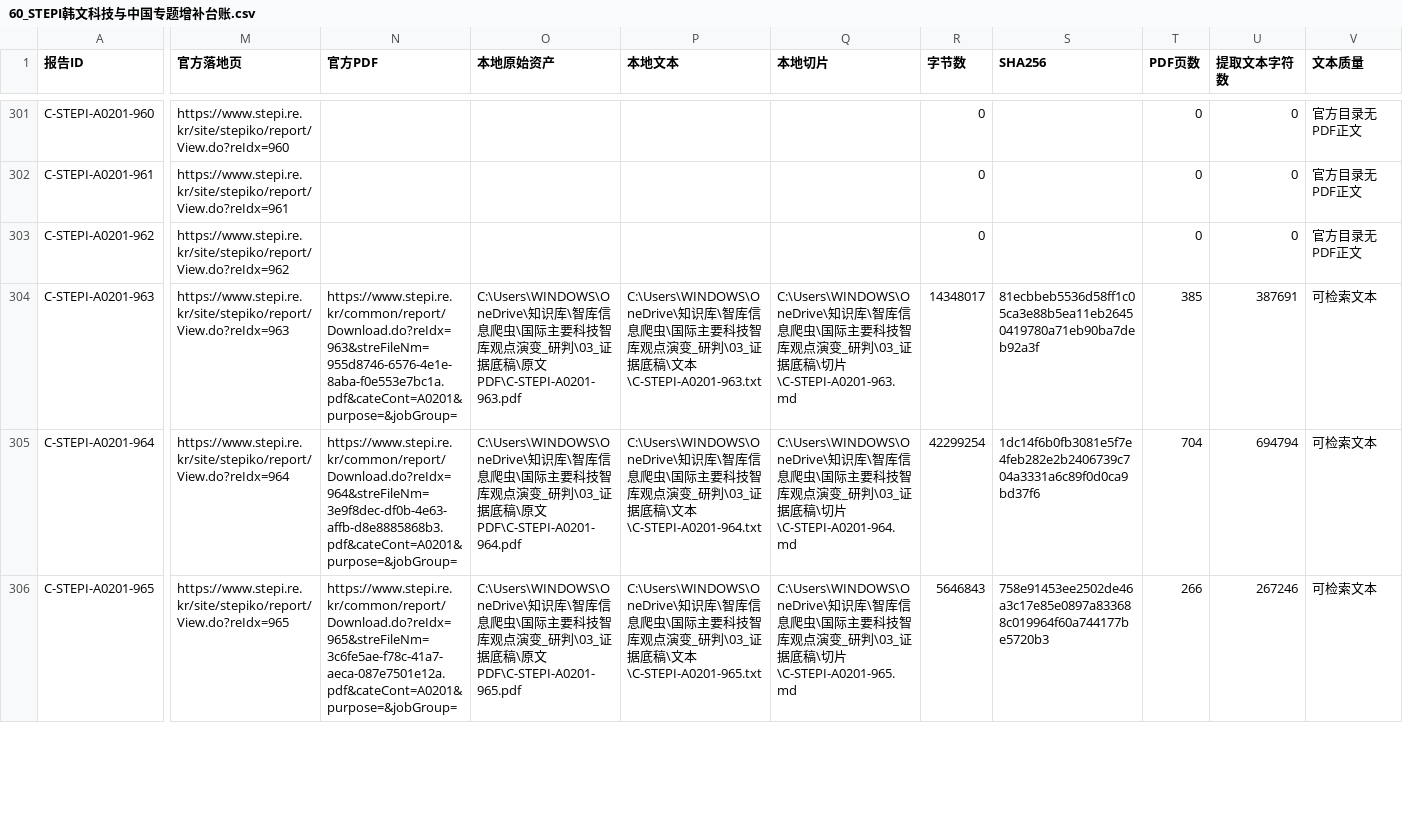
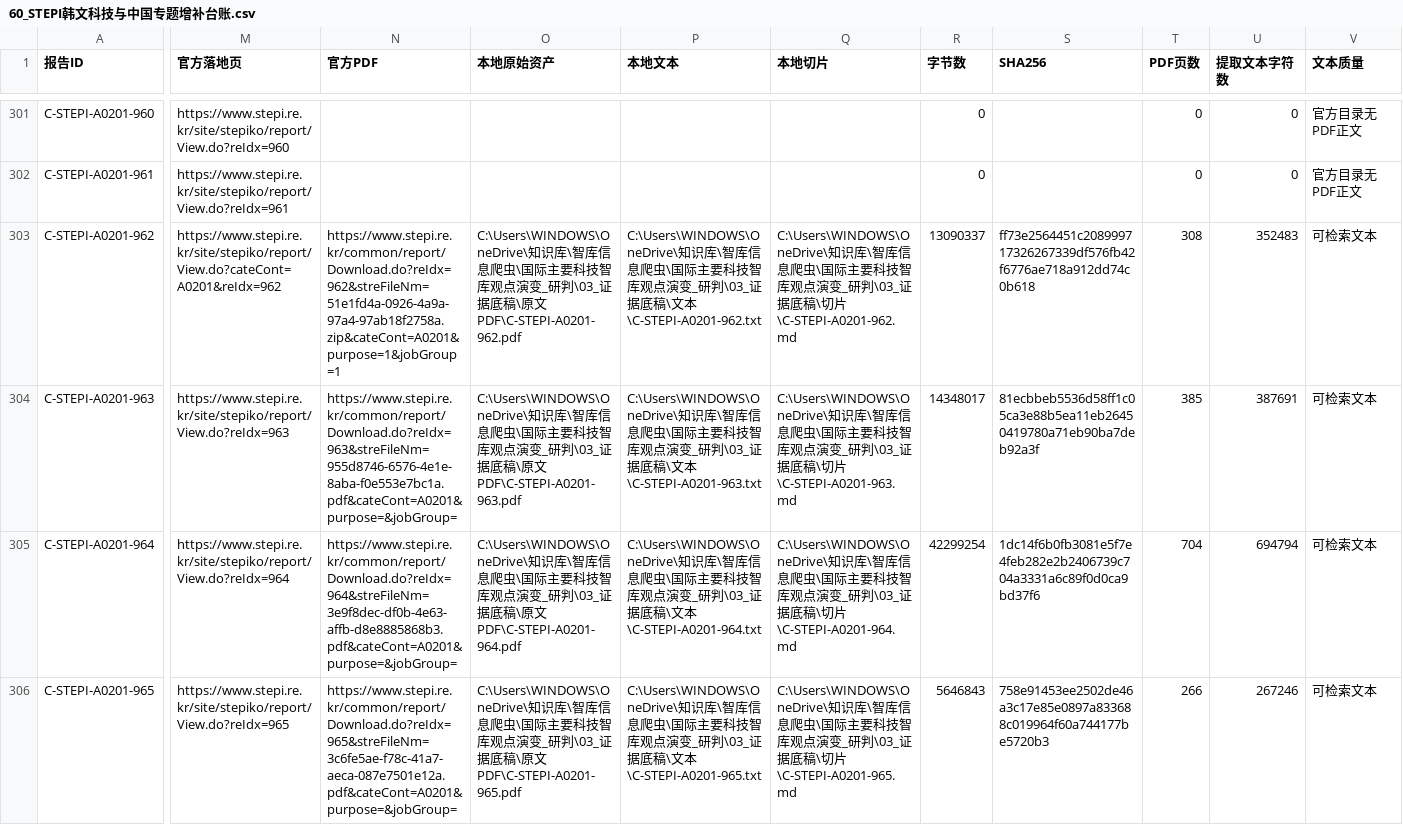
Before and after one commit to zhonghuaongteng/thinktank-report-archive, a CSV file: 国际主要科技智库观点演变_研判/60_STEPI韩文科技与中国专题增补台账.csv, drawn as a sheet; only a part is shown, gaps mark what is left out; the diff covers the shown part only; the diff names each change by its address in the sheet, - before the commit and + after, or states it on an @@ line.

```diff
--- a/国际主要科技智库观点演变_研判/60_STEPI韩文科技与中国专题增补台账.csv
+++ b/国际主要科技智库观点演变_研判/60_STEPI韩文科技与中国专题增补台账.csv
-M303 (官方落地页): https://www.stepi.re.kr/site/stepiko/report/View.do?reIdx=962
+M303 (官方落地页): https://www.stepi.re.kr/site/stepiko/report/View.do?cateCont=A0201&reIdx=962
-N303 (官方PDF): (empty)
+N303 (官方PDF): https://www.stepi.re.kr/common/report/Download.do?reIdx=962&streFileNm=51e1fd4a-0926-4a9a-97a4-97ab18f2758a.zip&cateCont=A0201&purpose=1&jobGroup=1
-O303 (本地原始资产): (empty)
+O303 (本地原始资产): C:\Users\WINDOWS\OneDrive\知识库\智库信息爬虫\国际主要科技智库观点演变_研判\03_证据底稿\原文PDF\C-STEPI-A0201-962.pdf
-P303 (本地文本): (empty)
+P303 (本地文本): C:\Users\WINDOWS\OneDrive\知识库\智库信息爬虫\国际主要科技智库观点演变_研判\03_证据底稿\文本\C-STEPI-A0201-962.txt
-Q303 (本地切片): (empty)
+Q303 (本地切片): C:\Users\WINDOWS\OneDrive\知识库\智库信息爬虫\国际主要科技智库观点演变_研判\03_证据底稿\切片\C-STEPI-A0201-962.md
-R303 (字节数): 0
+R303 (字节数): 13090337
-S303 (SHA256): (empty)
+S303 (SHA256): ff73e2564451c208999717326267339df576fb42f6776ae718a912dd74c0b618
-T303 (PDF页数): 0
+T303 (PDF页数): 308
-U303 (提取文本字符数): 0
+U303 (提取文本字符数): 352483
-V303 (文本质量): 官方目录无PDF正文
+V303 (文本质量): 可检索文本
```
Also changed, not shown: 45 edited cells elsewhere in this file, 国际主要科技智库观点演变_研判/63_STEPI韩文科技与中国复用矩阵.csv, 45 other files.
